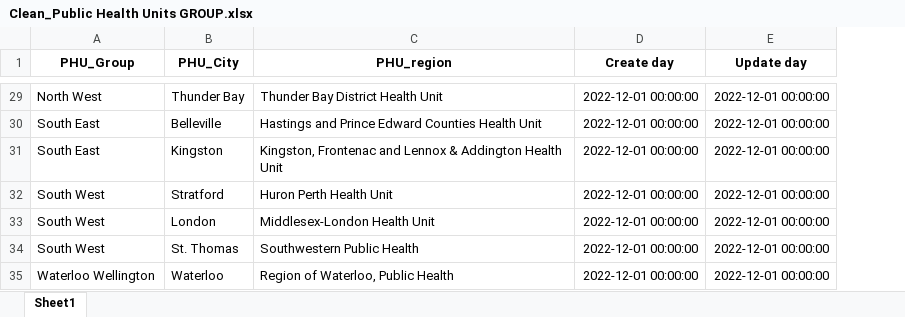
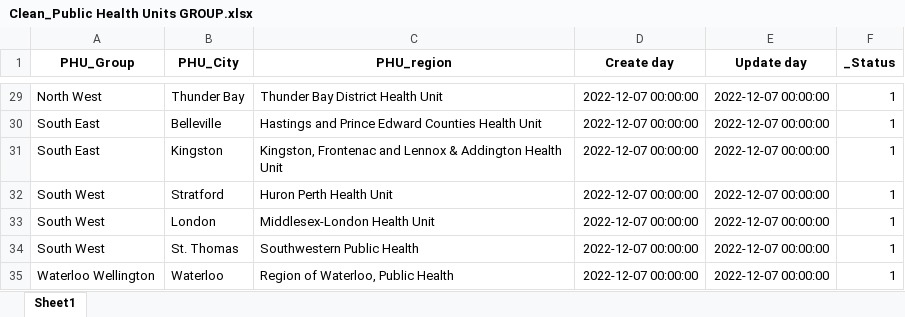
Before and after one commit to buicongdanh/BI_DATH, an Excel workbook: CleanData/Clean_Public Health Units GROUP.xlsx, sheet Sheet1, drawn as a sheet; only a part is shown, gaps mark what is left out; values as stored, in another font and other column widths than the file's, no borders; the diff covers the shown part only; the diff names each change by its address in the sheet, - before the commit and + after, or states it on an @@ line.

```diff
--- a/CleanData/Clean_Public Health Units GROUP.xlsx (sheet Sheet1)
+++ b/CleanData/Clean_Public Health Units GROUP.xlsx (sheet Sheet1)
+column F (_Status), rows 29-35: all 1
-D29:D35 (Create day): 2022-12-01 00:00:00
+D29:D35 (Create day): 2022-12-07 00:00:00
-E29:E35 (Update day): 2022-12-01 00:00:00
+E29:E35 (Update day): 2022-12-07 00:00:00
```
Also changed, not shown: 57 edited cells elsewhere in this sheet, CleanData/Clean_Public health unit.xlsx, 7 other files.
